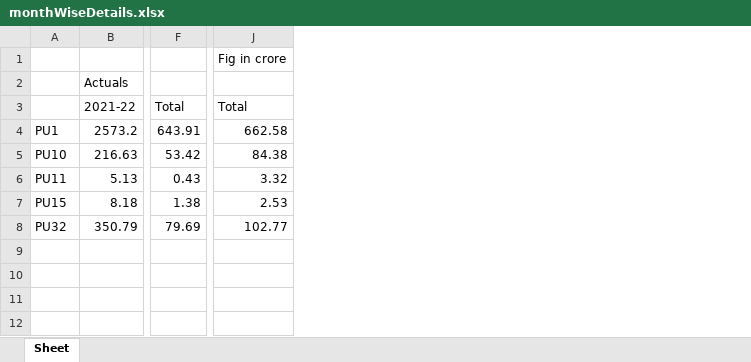
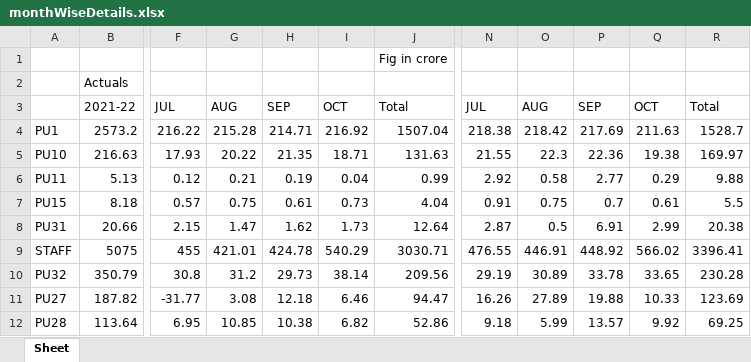
Before and after one commit to apurva2307/Office-Automation, an Excel workbook: monthWiseDetails.xlsx, sheet Sheet, drawn as a sheet; only a part is shown, gaps mark what is left out; values as stored, in another font and other column widths than the file's, no borders; removed rows and columns are numbered as before the commit, all else as after; rows hold the shown columns only; the diff names each change by its address in the sheet, - before the commit and + after, or states it on an @@ line.

```diff
--- a/monthWiseDetails.xlsx (sheet Sheet)
+++ b/monthWiseDetails.xlsx (sheet Sheet)
-column F, rows 3-8: Total | 643.91 | 53.42 | 0.43 | 1.38 | 79.69
+column F, rows 3-7: JUL | 216.22 | 17.93 | 0.12 | 0.57; row 10: 30.8
+column G, rows 3-7: AUG | 215.28 | 20.22 | 0.21 | 0.75; row 10: 31.2
+column H, rows 3-7: SEP | 214.71 | 21.35 | 0.19 | 0.61; row 10: 29.73
+column I, rows 3-7: OCT | 216.92 | 18.71 | 0.04 | 0.73; row 10: 38.14
+column J, rows 1-7: Fig in crore |  | Total | 1507.04 | 131.63 | 0.99 | 4.04; row 10: 209.56
-column J, rows 1-8: Fig in crore |  | Total | 662.58 | 84.38 | 3.32 | 2.53 | 102.77
+column N, rows 3-7: JUL | 218.38 | 21.55 | 2.92 | 0.91; row 10: 29.19
+column O, rows 3-7: AUG | 218.42 | 22.3 | 0.58 | 0.75; row 10: 30.89
+column P, rows 3-7: SEP | 217.69 | 22.36 | 2.77 | 0.7; row 10: 33.78
+column Q, rows 3-7: OCT | 211.63 | 19.38 | 0.29 | 0.61; row 10: 33.65
+column R, rows 3-7: Total | 1528.7 | 169.97 | 9.88 | 5.5; row 10: 230.28
+row 8: PU31 | 20.66 | 2.15 | 1.47 | 1.62 | 1.73 | 12.64 | 2.87 | 0.5 | 6.91 | 2.99 | 20.38
+row 9: STAFF | 5075 | 455 | 421.01 | 424.78 | 540.29 | 3030.71 | 476.55 | 446.91 | 448.92 | 566.02 | 3396.41
+row 11: PU27 | 187.82 | -31.77 | 3.08 | 12.18 | 6.46 | 94.47 | 16.26 | 27.89 | 19.88 | 10.33 | 123.69
+row 12: PU28 | 113.64 | 6.95 | 10.85 | 10.38 | 6.82 | 52.86 | 9.18 | 5.99 | 13.57 | 9.92 | 69.25
```
Also changed, not shown: PUwisedetails.xlsx, 36 other files.
